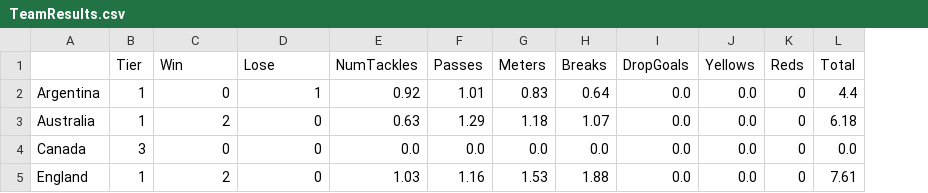
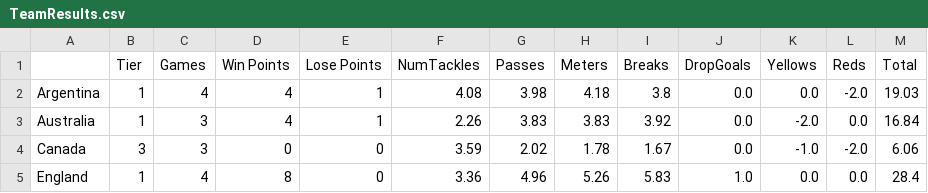
Before and after one commit to scrottty/rugbyworldcup_pointSystem, a CSV file: TeamResults.csv, drawn as a sheet; only a part is shown; addresses are those after the commit; the diff covers the shown part only; the diff names each change by its address in the sheet, - before the commit and + after, or states it on an @@ line.

```diff
--- a/TeamResults.csv
+++ b/TeamResults.csv
+column C (Games), rows 2-5: 4 | 3 | 3 | 4
-D1: Win
+D1: Win Points
-E1: Lose
+E1: Lose Points
-D2 (Win Points): 0
+D2 (Win Points): 4
-F2 (NumTackles): 0.92
+F2 (NumTackles): 4.08
-G2 (Passes): 1.01
+G2 (Passes): 3.98
-H2 (Meters): 0.83
+H2 (Meters): 4.18
-I2 (Breaks): 0.64
+I2 (Breaks): 3.8
-L2 (Reds): 0
+L2 (Reds): -2.0
-M2 (Total): 4.4
+M2 (Total): 19.03
-D3 (Win Points): 2
+D3 (Win Points): 4
-E3 (Lose Points): 0
+E3 (Lose Points): 1
-F3 (NumTackles): 0.63
+F3 (NumTackles): 2.26
-G3 (Passes): 1.29
+G3 (Passes): 3.83
-H3 (Meters): 1.18
+H3 (Meters): 3.83
-I3 (Breaks): 1.07
+I3 (Breaks): 3.92
-K3 (Yellows): 0.0
+K3 (Yellows): -2.0
-L3 (Reds): 0
+L3 (Reds): 0.0
-M3 (Total): 6.18
+M3 (Total): 16.84
-F4 (NumTackles): 0.0
+F4 (NumTackles): 3.59
-G4 (Passes): 0.0
+G4 (Passes): 2.02
-H4 (Meters): 0.0
+H4 (Meters): 1.78
-I4 (Breaks): 0.0
+I4 (Breaks): 1.67
-K4 (Yellows): 0.0
+K4 (Yellows): -1.0
-L4 (Reds): 0
+L4 (Reds): -2.0
-M4 (Total): 0.0
+M4 (Total): 6.06
-D5 (Win Points): 2
+D5 (Win Points): 8
-F5 (NumTackles): 1.03
+F5 (NumTackles): 3.36
-G5 (Passes): 1.16
+G5 (Passes): 4.96
-H5 (Meters): 1.53
+H5 (Meters): 5.26
-I5 (Breaks): 1.88
+I5 (Breaks): 5.83
-J5 (DropGoals): 0.0
+J5 (DropGoals): 1.0
-L5 (Reds): 0
+L5 (Reds): 0.0
-M5 (Total): 7.61
+M5 (Total): 28.4
```
Also changed, not shown: 123 edited cells elsewhere in this file, Matches.csv, ResultsTable.csv, 2 other files.
